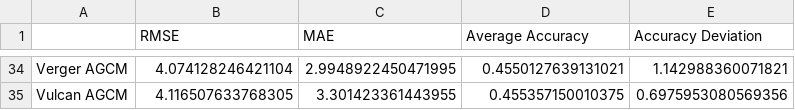
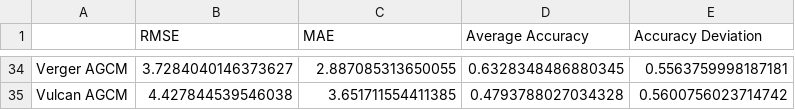
Before and after one commit to NagsTheProgrammer/WindGNN, a CSV file: two_hour.csv, drawn as a sheet; only a part is shown, gaps mark what is left out; the diff covers the shown part only; the diff names each change by its address in the sheet, - before the commit and + after, or states it on an @@ line.

```diff
--- a/two_hour.csv
+++ b/two_hour.csv
-B34 (RMSE): 4.074128246421104
+B34 (RMSE): 3.7284040146373627
-C34 (MAE): 2.9948922450471995
+C34 (MAE): 2.887085313650055
-D34 (Average Accuracy): 0.4550127639131021
+D34 (Average Accuracy): 0.6328348486880345
-E34 (Accuracy Deviation): 1.142988360071821
+E34 (Accuracy Deviation): 0.5563759998187181
-B35 (RMSE): 4.116507633768305
+B35 (RMSE): 4.427844539546038
-C35 (MAE): 3.301423361443955
+C35 (MAE): 3.651711554411385
-D35 (Average Accuracy): 0.455357150010375
+D35 (Average Accuracy): 0.4793788027034328
-E35 (Accuracy Deviation): 0.6975953080569356
+E35 (Accuracy Deviation): 0.5600756023714742
```
Also changed, not shown: 128 edited cells elsewhere in this file, one_hour.csv, three_hour.csv, 11 other files.
